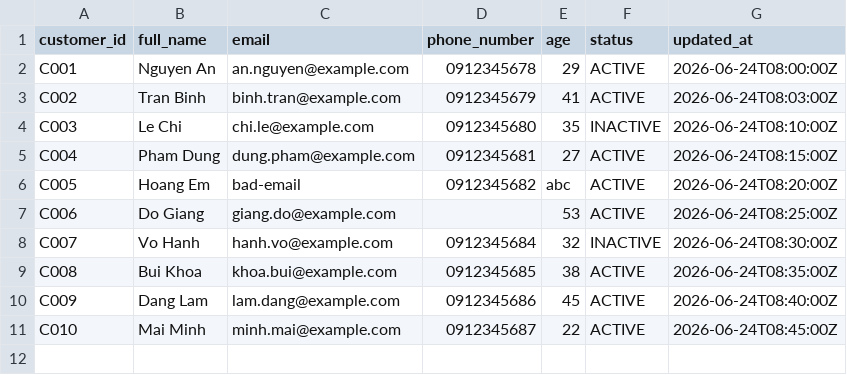
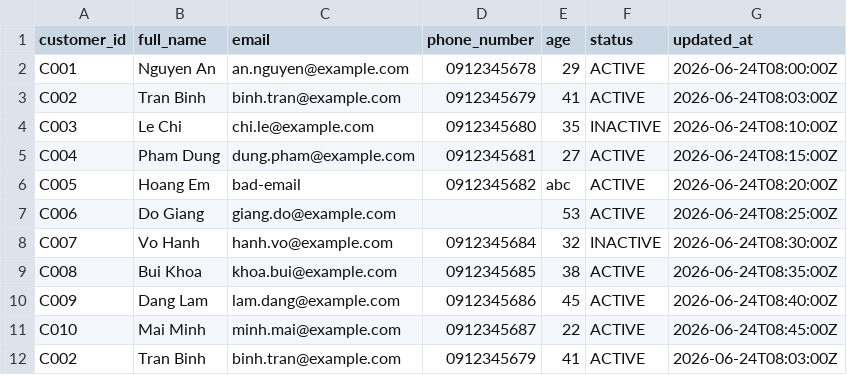
Before and after one commit to TheFatGreyCat/dq-scoring, a CSV file: data/samples/customer_master.csv, drawn as a sheet; the diff names each change by its address in the sheet, - before the commit and + after, or states it on an @@ line.

Commit message:
feat: implement data quality scoring

```diff
--- a/data/samples/customer_master.csv
+++ b/data/samples/customer_master.csv
+row 12: C002 | Tran Binh | binh.tran@example.com | 0912345679 | 41 | ACTIVE | 2026-06-24T08:03:00Z
```
Also changed, not shown: 16 other files.
